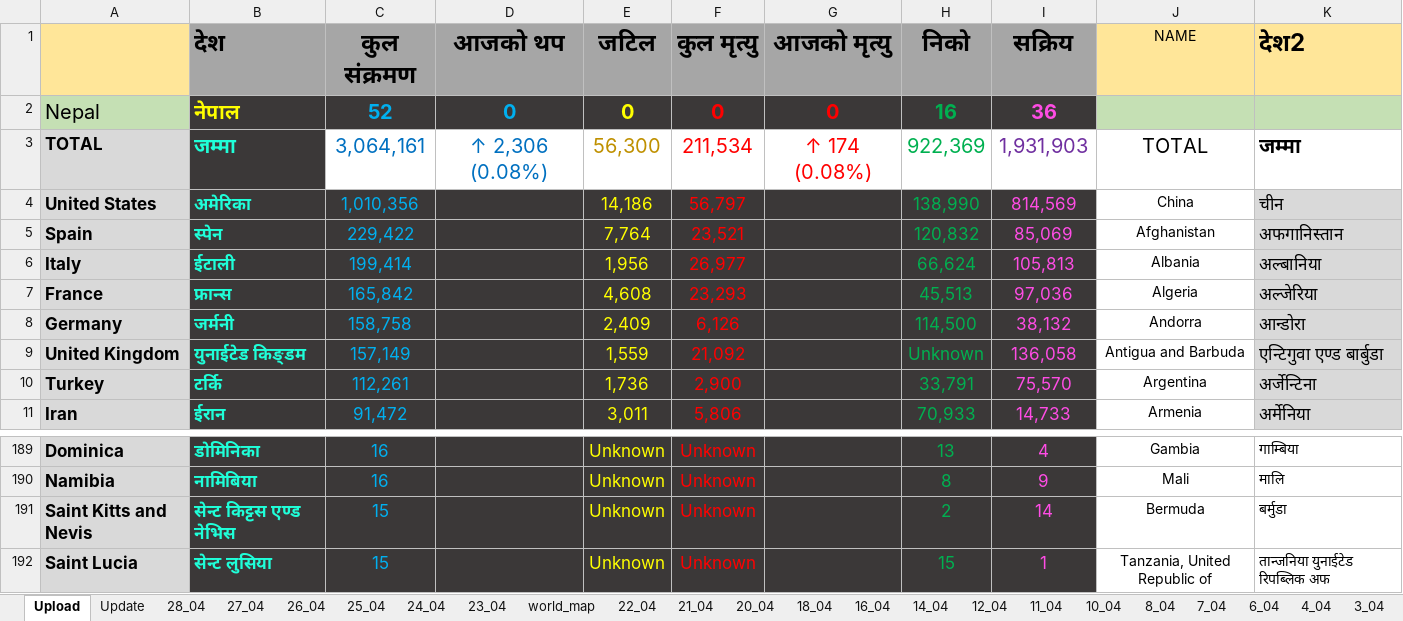
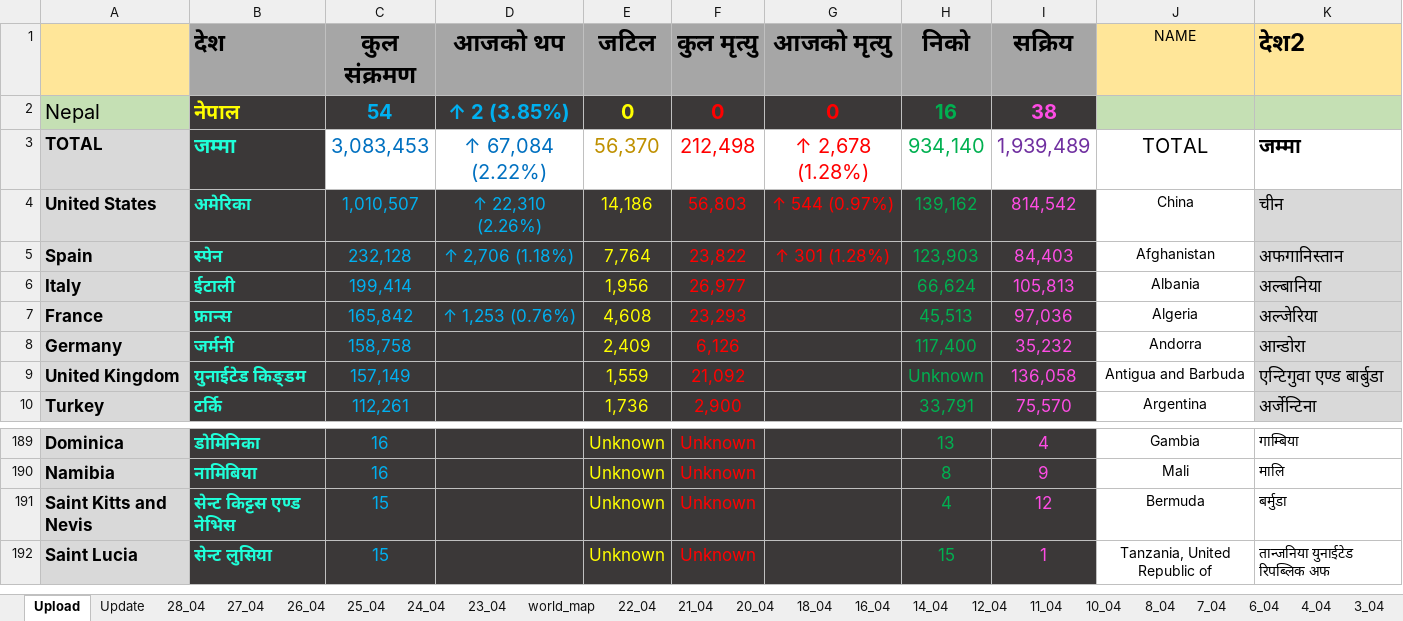
Before and after one commit to bibhadhungel/covidnepal.github.io, an Excel workbook: world.xlsx, sheet Upload, drawn as a sheet; only a part is shown, gaps mark what is left out; values as stored, in another font and other column widths than the file's, no borders; removed rows and columns are numbered as before the commit, all else as after; the diff covers the shown part only; the diff names each change by its address in the sheet, - before the commit and + after, or states it on an @@ line.

```diff
--- a/world.xlsx (sheet Upload)
+++ b/world.xlsx (sheet Upload)
-C2 (कुल संक्रमण): 52
+C2 (कुल संक्रमण): 54
-D2 (आजको थप): 0
+D2 (आजको थप): ↑ 2 (3.85%)
-I2 (सक्रिय): 36
+I2 (सक्रिय): 38
-C3 (कुल संक्रमण): 3,064,161
+C3 (कुल संक्रमण): 3,083,453
-D3 (आजको थप): ↑ 2,306 (0.08%)
+D3 (आजको थप): ↑ 67,084 (2.22%)
-E3 (जटिल): 56,300
+E3 (जटिल): 56,370
-F3 (कुल मृत्यु): 211,534
+F3 (कुल मृत्यु): 212,498
-G3 (आजको मृत्यु): ↑ 174 (0.08%)
+G3 (आजको मृत्यु): ↑ 2,678 (1.28%)
-H3 (निको): 922,369
+H3 (निको): 934,140
-I3 (सक्रिय): 1,931,903
+I3 (सक्रिय): 1,939,489
-C4 (कुल संक्रमण): 1,010,356
+C4 (कुल संक्रमण): 1,010,507
-D4 (आजको थप): (empty)
+D4 (आजको थप): ↑ 22,310 (2.26%)
-F4 (कुल मृत्यु): 56,797
+F4 (कुल मृत्यु): 56,803
-G4 (आजको मृत्यु): (empty)
+G4 (आजको मृत्यु): ↑ 544 (0.97%)
-H4 (निको): 138,990
+H4 (निको): 139,162
-I4 (सक्रिय): 814,569
+I4 (सक्रिय): 814,542
-C5 (कुल संक्रमण): 229,422
+C5 (कुल संक्रमण): 232,128
-D5 (आजको थप): (empty)
+D5 (आजको थप): ↑ 2,706 (1.18%)
-F5 (कुल मृत्यु): 23,521
+F5 (कुल मृत्यु): 23,822
-G5 (आजको मृत्यु): (empty)
+G5 (आजको मृत्यु): ↑ 301 (1.28%)
-H5 (निको): 120,832
+H5 (निको): 123,903
-I5 (सक्रिय): 85,069
+I5 (सक्रिय): 84,403
-D7 (आजको थप): (empty)
+D7 (आजको थप): ↑ 1,253 (0.76%)
-H8 (निको): 114,500
+H8 (निको): 117,400
-I8 (सक्रिय): 38,132
+I8 (सक्रिय): 35,232
-row 11: Iran | ईरान | 91,472 |  | 3,011 | 5,806 |  | 70,933 | 14,733 | Armenia | अर्मेनिया
-H191 (निको): 2
+H191 (निको): 4
-I191 (सक्रिय): 14
+I191 (सक्रिय): 12
```
Also changed, not shown: 26 added rows, 25 removed rows, 377 edited cells and cell formats elsewhere in this sheet, sheet Update, sheet world_map, sheet 28_04, formulas that keep their value, nepal_data.xlsx, 6 other files.
